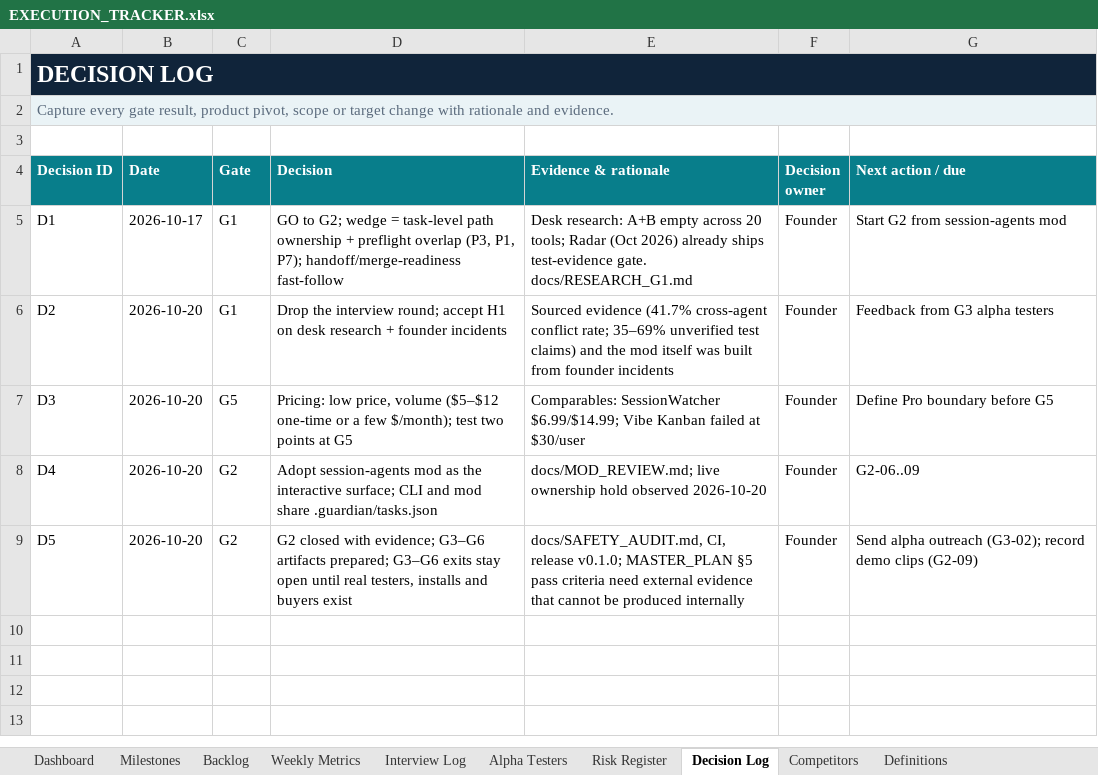
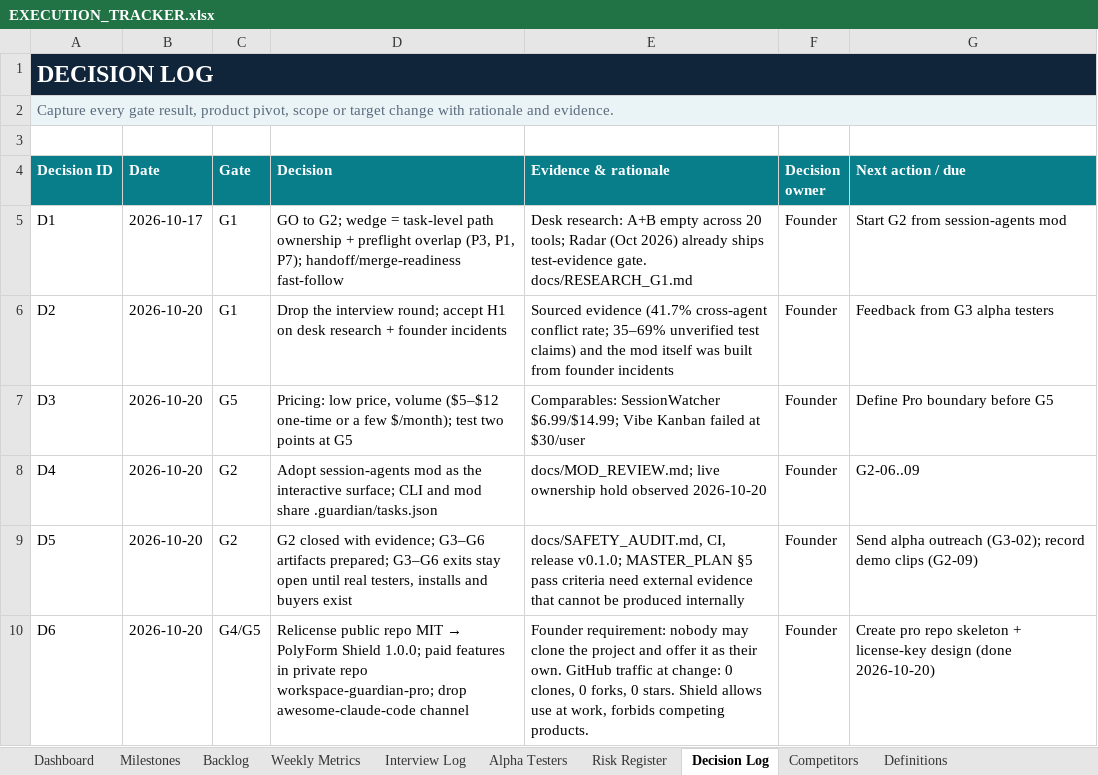
Before and after one commit to d10or/workspace-guardian, an Excel workbook: docs/EXECUTION_TRACKER.xlsx, sheet Decision Log, drawn as a sheet; values as stored, in another font and other column widths than the file's, no borders; the diff names each change by its address in the sheet, - before the commit and + after, or states it on an @@ line.

```diff
--- a/docs/EXECUTION_TRACKER.xlsx (sheet Decision Log)
+++ b/docs/EXECUTION_TRACKER.xlsx (sheet Decision Log)
+row 10: D6 | 2026-10-20 | G4/G5 | Relicense public repo MIT → PolyForm Shield 1.0.0; paid features in private repo workspace-guardian-pro; drop awesome-claude-code channel | Founder requirement: nobody may clone the project and offer it as their own. GitHub traffic at change: 0 clones, 0 forks, 0 stars. Shield allows use at work, forbids competing products. | Founder | Create pro repo skeleton + license-key design (done 2026-10-20)
```
Also changed, not shown: sheet Risk Register, 11 other files.
